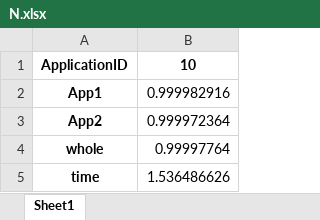
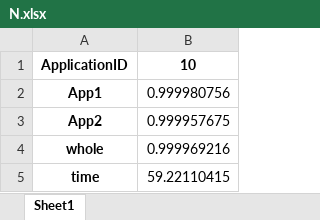
Before and after one commit to zhujuxing/cloud-virtualization-network-reliabilty, an Excel workbook: data/N.xlsx, sheet Sheet1, drawn as a sheet; values as stored, in another font and other column widths than the file's, no borders; the diff names each change by its address in the sheet, - before the commit and + after, or states it on an @@ line.

```diff
--- a/data/N.xlsx (sheet Sheet1)
+++ b/data/N.xlsx (sheet Sheet1)
-B2: 0.999982916
+B2: 0.999980756
-B3: 0.999972364
+B3: 0.999957675
-B4: 0.99997764
+B4: 0.999969216
-B5: 1.536486626
+B5: 59.22110415
```
Also changed, not shown: data/4server_result_(T200N10).xlsx, 37 other files.
